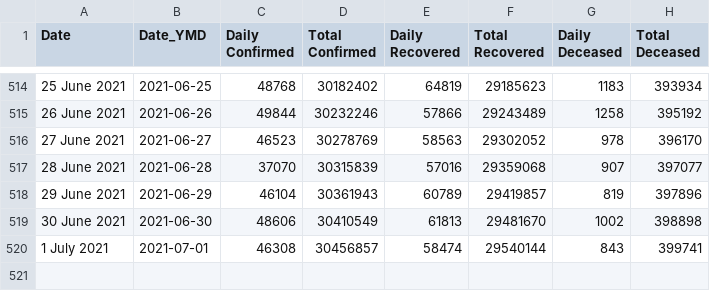
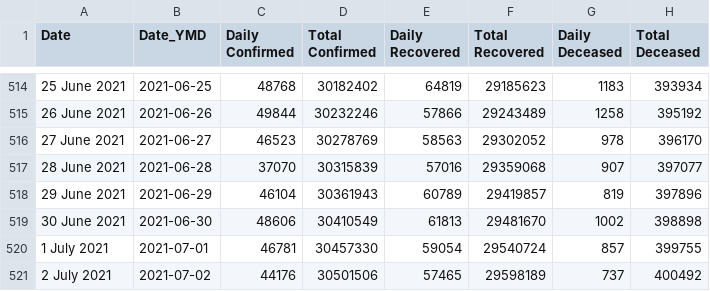
Before and after one commit to arya46/Covid-19-EDA, a CSV file: data/cases_ts.csv, drawn as a sheet; only a part is shown, gaps mark what is left out.

```diff
--- a/data/cases_ts.csv
+++ b/data/cases_ts.csv
@@ -519,2 +519,3 @@ Date,Date_YMD,Daily Confirmed,Total Confirmed,Daily Recovered,Total Recovered,Da
 30 June 2021,2021-06-30,48606,30410549,61813,29481670,1002,398898
-1 July 2021,2021-07-01,46308,30456857,58474,29540144,843,399741
+1 July 2021,2021-07-01,46781,30457330,59054,29540724,857,399755
+2 July 2021,2021-07-02,44176,30501506,57465,29598189,737,400492
```
Also changed, not shown: data/covidIN_districtwise_current.csv, data/covidIN_state_wise.csv, 3 other files.
